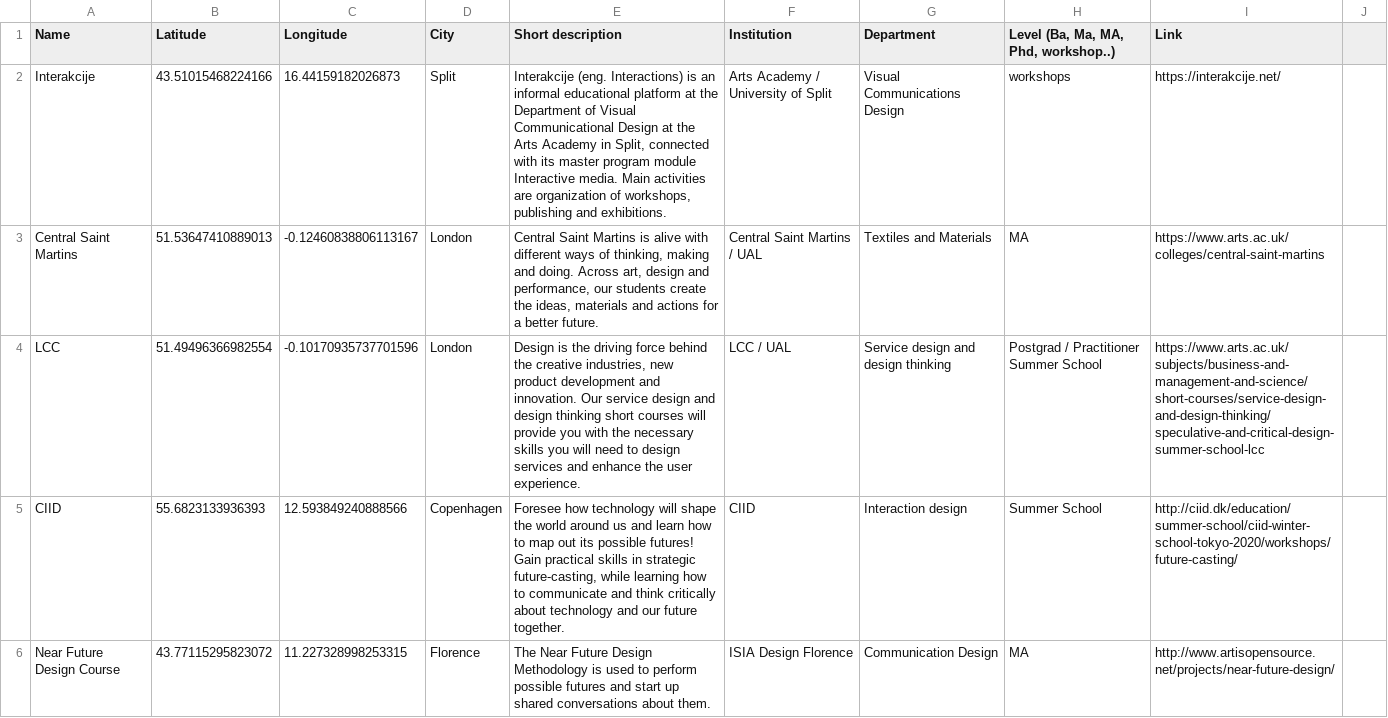
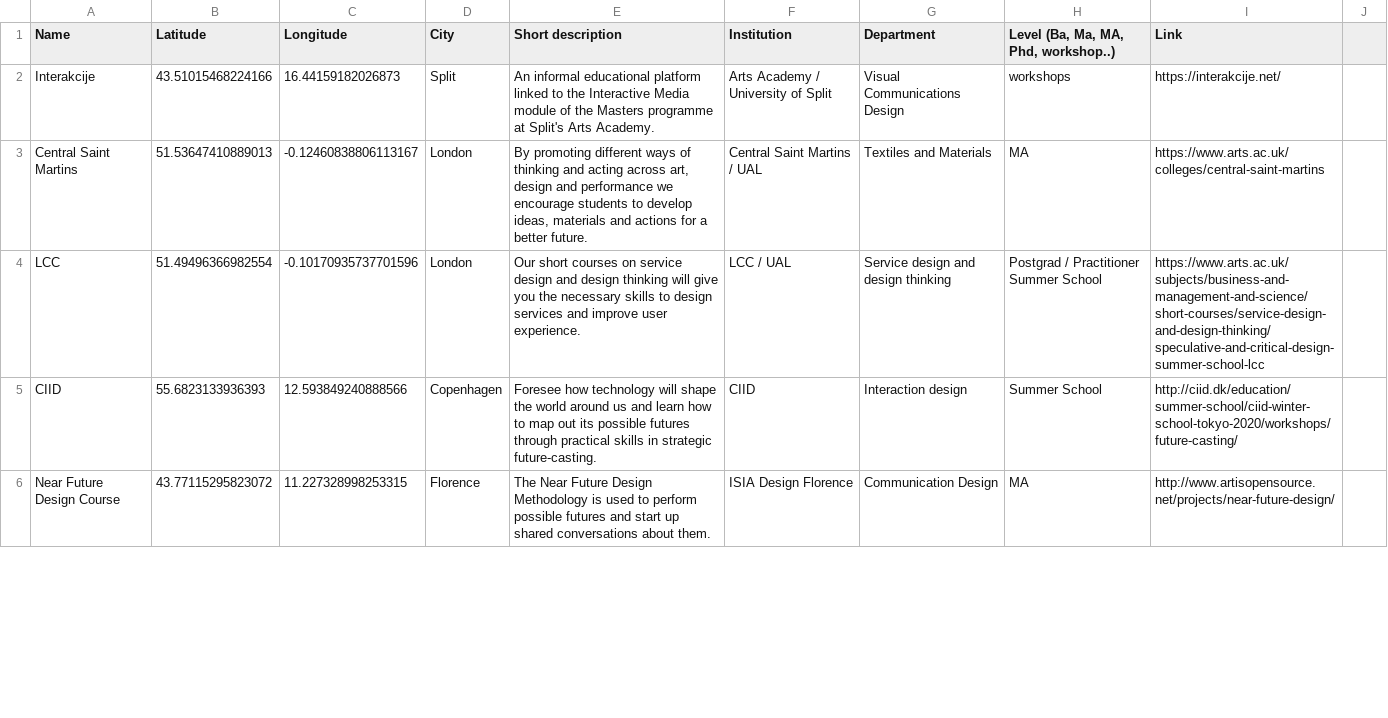
Before and after one commit to speculativeedu/The-SpeculativeEdu-Online-Repository, a CSV file: Map/EducationInitiatives.csv, drawn as a sheet; only a part is shown; the diff covers the shown part only.

Commit message:
Update EducationInitiatives.csv

```diff
--- a/Map/EducationInitiatives.csv
+++ b/Map/EducationInitiatives.csv
@@ -1,6 +1,6 @@
 Name,Latitude,Longitude,City,"Short description",Institution,Department,"Level (Ba, Ma, MA, Phd, workshop..)","Link"
-Interakcije,43.51015468224166,16.44159182026873,Split,"Interakcije (eng. Interactions) is an informal educational platform at the Department of Visual Communicational Design at the Arts Academy in Split, connected with its master program module Interactive media. Main activities are organization of workshops, publishing and exhibitions.",Arts Academy / University of Split,Visual Communications Design,workshops,https://interakcije.net/
-Central Saint Martins,51.53647410889013,-0.12460838806113167,London,"Central Saint Martins is alive with different ways of thinking, making and doing. Across art, design and performance, our students create the ideas, materials and actions for a better future.",Central Saint Martins / UAL,Textiles and Materials,MA,https://www.arts.ac.uk/colleges/central-saint-martins
-LCC,51.49496366982554,-0.10170935737701596,London,"Design is the driving force behind the creative industries, new product development and innovation. Our service design and design thinking short courses will provide you with the necessary skills you will need to design services and enhance the user experience.",LCC / UAL,Service design and design thinking,Postgrad / Practitioner Summer School,https://www.arts.ac.uk/subjects/business-and-management-and-science/short-courses/service-design-and-design-thinking/speculative-and-critical-design-summer-school-lcc
-CIID,55.6823133936393,12.593849240888566,Copenhagen,"Foresee how technology will shape the world around us and learn how to map out its possible futures! Gain practical skills in strategic future-casting, while learning how to communicate and think critically about technology and our future together.",CIID,Interaction design,Summer School,http://ciid.dk/education/summer-school/ciid-winter-school-tokyo-2020/workshops/future-casting/
+Interakcije,43.51015468224166,16.44159182026873,Split,"An informal educational platform linked to the Interactive Media module of the Masters programme at Split's Arts Academy.",Arts Academy / University of Split,Visual Communications Design,workshops,https://interakcije.net/
+Central Saint Martins,51.53647410889013,-0.12460838806113167,London,"By promoting different ways of thinking and acting across art, design and performance we encourage students to develop ideas, materials and actions for a better future.",Central Saint Martins / UAL,Textiles and Materials,MA,https://www.arts.ac.uk/colleges/central-saint-martins
+LCC,51.49496366982554,-0.10170935737701596,London,"Our short courses on service design and design thinking will give you the necessary skills to design services and improve user experience.",LCC / UAL,Service design and design thinking,Postgrad / Practitioner Summer School,https://www.arts.ac.uk/subjects/business-and-management-and-science/short-courses/service-design-and-design-thinking/speculative-and-critical-design-summer-school-lcc
+CIID,55.6823133936393,12.593849240888566,Copenhagen,"Foresee how technology will shape the world around us and learn how to map out its possible futures through practical skills in strategic future-casting.",CIID,Interaction design,Summer School,http://ciid.dk/education/summer-school/ciid-winter-school-tokyo-2020/workshops/future-casting/
 Near Future Design Course,43.77115295823072,11.227328998253315,Florence,"The Near Future Design Methodology is used to perform possible futures and start up shared conversations about them.",ISIA Design Florence,Communication Design,MA,http://www.artisopensource.net/projects/near-future-design/
```
Also changed, not shown: 11 edited cells elsewhere in this file.
